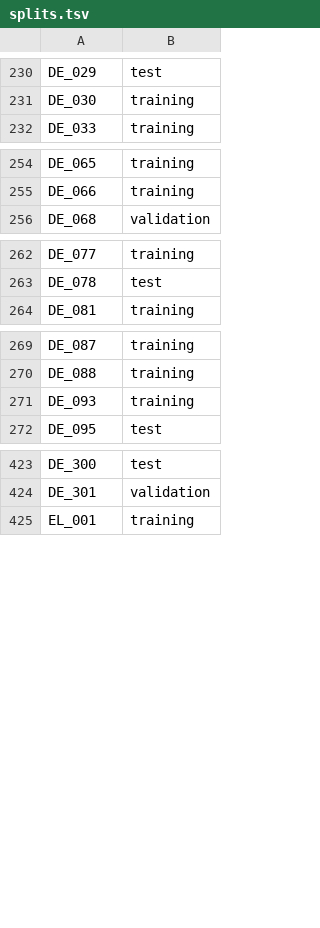
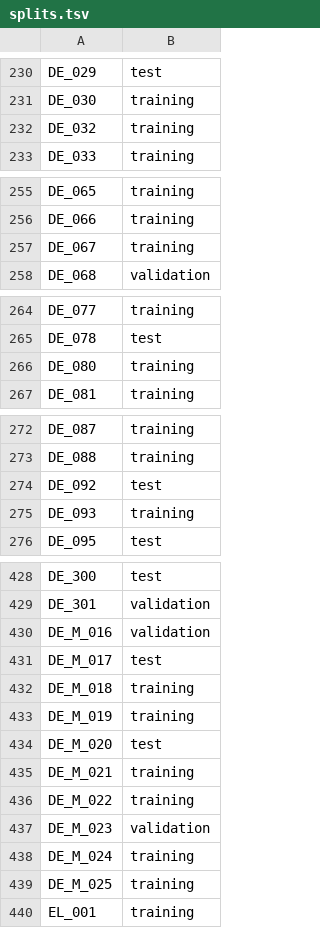
Before and after one commit to touche-webis-de/touche-code, a TSV file: clef24/human-value-detection/inception-data-conversion/splits.tsv, drawn as a sheet; only a part is shown, gaps mark what is left out; the diff covers the shown part only.

Commit message:
mv output into dataset directory

```diff
--- a/clef24/human-value-detection/inception-data-conversion/splits.tsv
+++ b/clef24/human-value-detection/inception-data-conversion/splits.tsv
@@ -231,2 +231,3 @@ DE_029	test
 DE_030	training
+DE_032	training
 DE_033	training
@@ -255,2 +256,3 @@ DE_065	training
 DE_066	training
+DE_067	training
 DE_068	validation
@@ -263,2 +265,3 @@ DE_077	training
 DE_078	test
+DE_080	training
 DE_081	training
@@ -270,2 +273,3 @@ DE_087	training
 DE_088	training
+DE_092	test
 DE_093	training
@@ -424,2 +429,12 @@ DE_300	test
 DE_301	validation
+DE_M_016	validation
+DE_M_017	test
+DE_M_018	training
+DE_M_019	training
+DE_M_020	test
+DE_M_021	training
+DE_M_022	training
+DE_M_023	validation
+DE_M_024	training
+DE_M_025	training
 EL_001	training
```
Also changed, not shown: 3 added rows elsewhere in this file, 3 other files.
